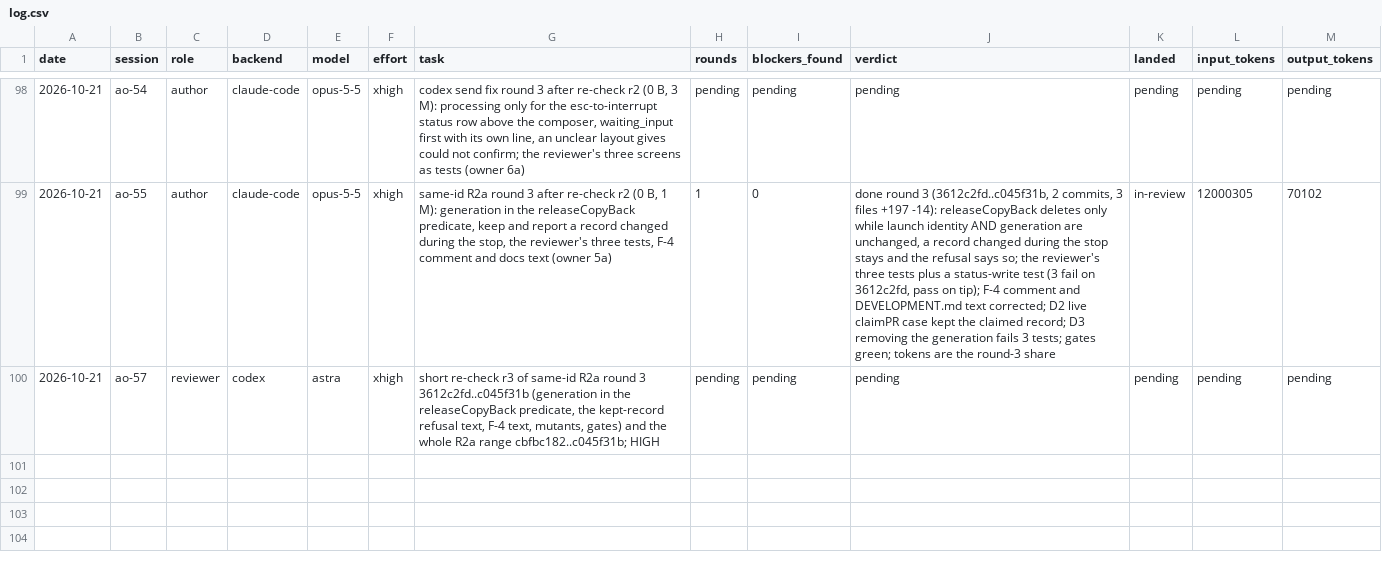
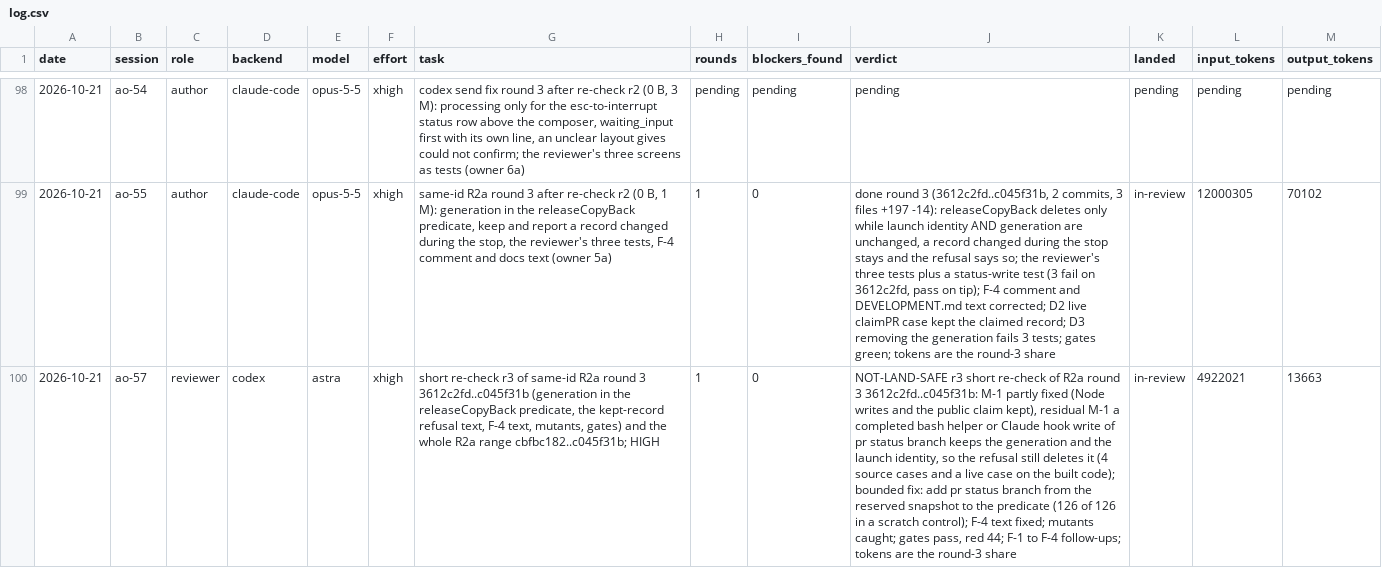
Before and after one commit to taisung/agent-orchestrator, a CSV file: development/artifacts/model_router_log/log.csv, drawn as a sheet; only a part is shown, gaps mark what is left out; the diff names each change by its address in the sheet, - before the commit and + after, or states it on an @@ line.

Commit message:
docs(development): record the short re-check of R2a round 3
Re-check r3 finds the Node writes and the public PR claim kept, but a
completed write of the bash metadata helper or the Claude hook keeps the
generation, so a refused restore still deletes it.

```diff
--- a/development/artifacts/model_router_log/log.csv
+++ b/development/artifacts/model_router_log/log.csv
-H100 (rounds): pending
+H100 (rounds): 1
-I100 (blockers_found): pending
+I100 (blockers_found): 0
-J100 (verdict): pending
+J100 (verdict): NOT-LAND-SAFE r3 short re-check of R2a round 3 3612c2fd..c045f31b: M-1 partly fixed (Node writes and the public claim kept), residual M-1 a completed bash helper or Claude hook write of pr status branch keeps the generation and the launch identity, so the refusal still deletes it (4 source cases and a live case on the built code); bounded fix: add pr status branch from the reserved snapshot to the predicate (126 of 126 in a scratch control); F-4 text fixed; mutants caught; gates pass, red 44; F-1 to F-4 follow-ups; tokens are the round-3 share
-K100 (landed): pending
+K100 (landed): in-review
-L100 (input_tokens): pending
+L100 (input_tokens): 4922021
-M100 (output_tokens): pending
+M100 (output_tokens): 13663
```
Also changed, not shown: 1 other file.
